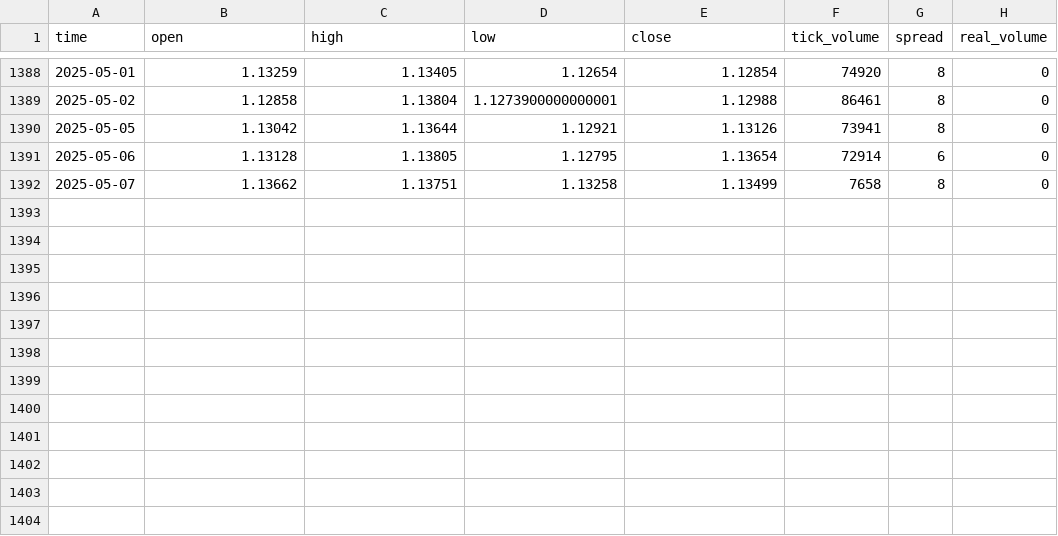
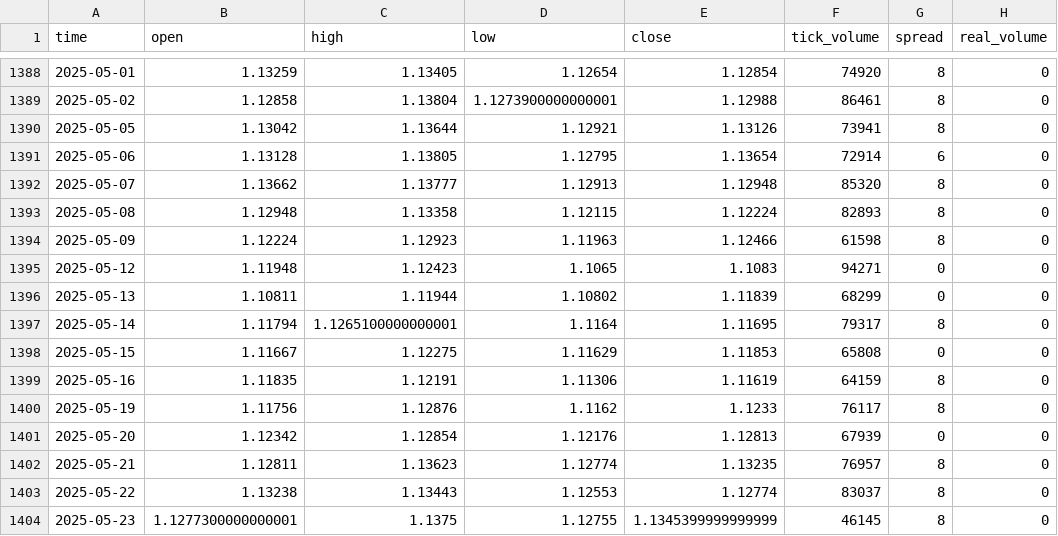
Before and after one commit to Arya-Roy-YowlaP/MayesMT5-private, a CSV file: data/EURUSD_d1.csv, drawn as a sheet; only a part is shown, gaps mark what is left out.

```diff
--- a/data/EURUSD_d1.csv
+++ b/data/EURUSD_d1.csv
@@ -1391,2 +1391,14 @@ time,open,high,low,close,tick_volume,spread,real_volume
 2025-05-06,1.13128,1.13805,1.12795,1.13654,72914,6,0
-2025-05-07,1.13662,1.13751,1.13258,1.13499,7658,8,0
+2025-05-07,1.13662,1.13777,1.12913,1.12948,85320,8,0
+2025-05-08,1.12948,1.13358,1.12115,1.12224,82893,8,0
+2025-05-09,1.12224,1.12923,1.11963,1.12466,61598,8,0
+2025-05-12,1.11948,1.12423,1.1065,1.1083,94271,0,0
+2025-05-13,1.10811,1.11944,1.10802,1.11839,68299,0,0
+2025-05-14,1.11794,1.1265100000000001,1.1164,1.11695,79317,8,0
+2025-05-15,1.11667,1.12275,1.11629,1.11853,65808,0,0
+2025-05-16,1.11835,1.12191,1.11306,1.11619,64159,8,0
+2025-05-19,1.11756,1.12876,1.1162,1.1233,76117,8,0
+2025-05-20,1.12342,1.12854,1.12176,1.12813,67939,0,0
+2025-05-21,1.12811,1.13623,1.12774,1.13235,76957,8,0
+2025-05-22,1.13238,1.13443,1.12553,1.12774,83037,8,0
+2025-05-23,1.1277300000000001,1.1375,1.12755,1.1345399999999999,46145,8,0
```
Also changed, not shown: data/GBPUSD_d1.csv, 4 other files.
